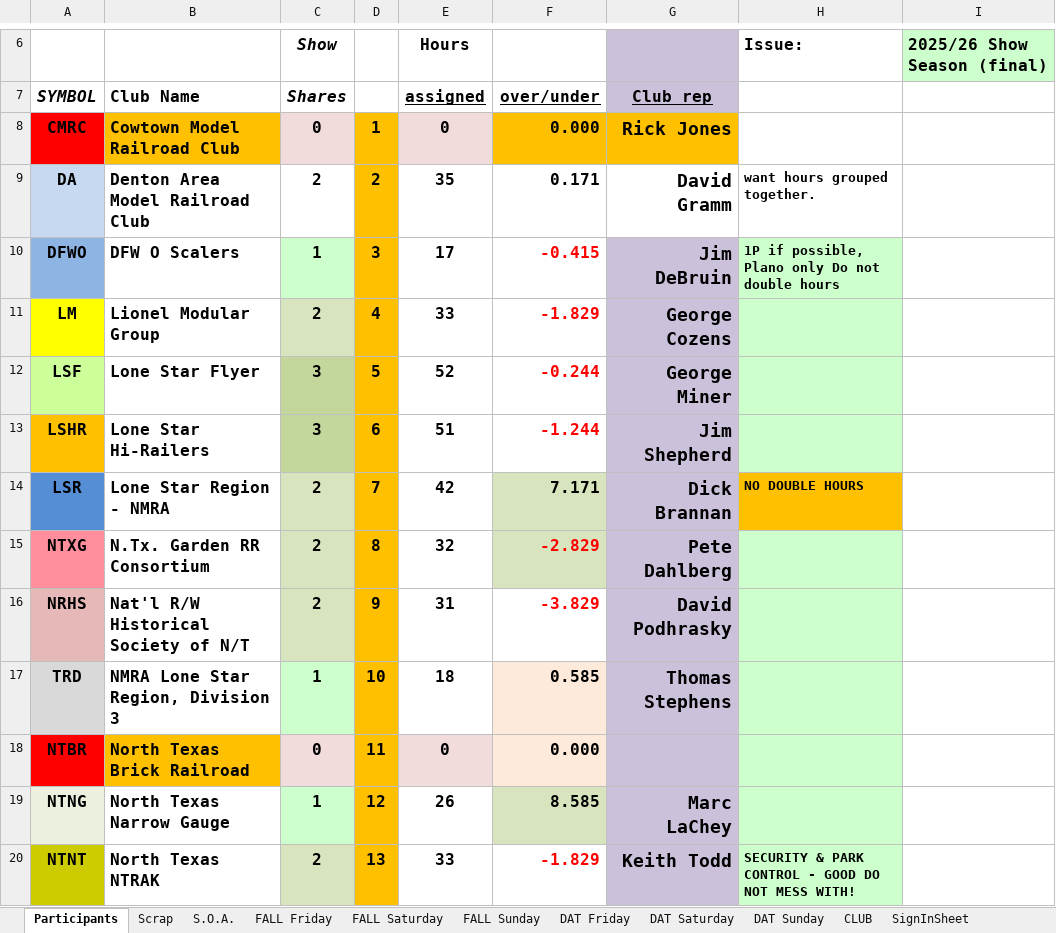
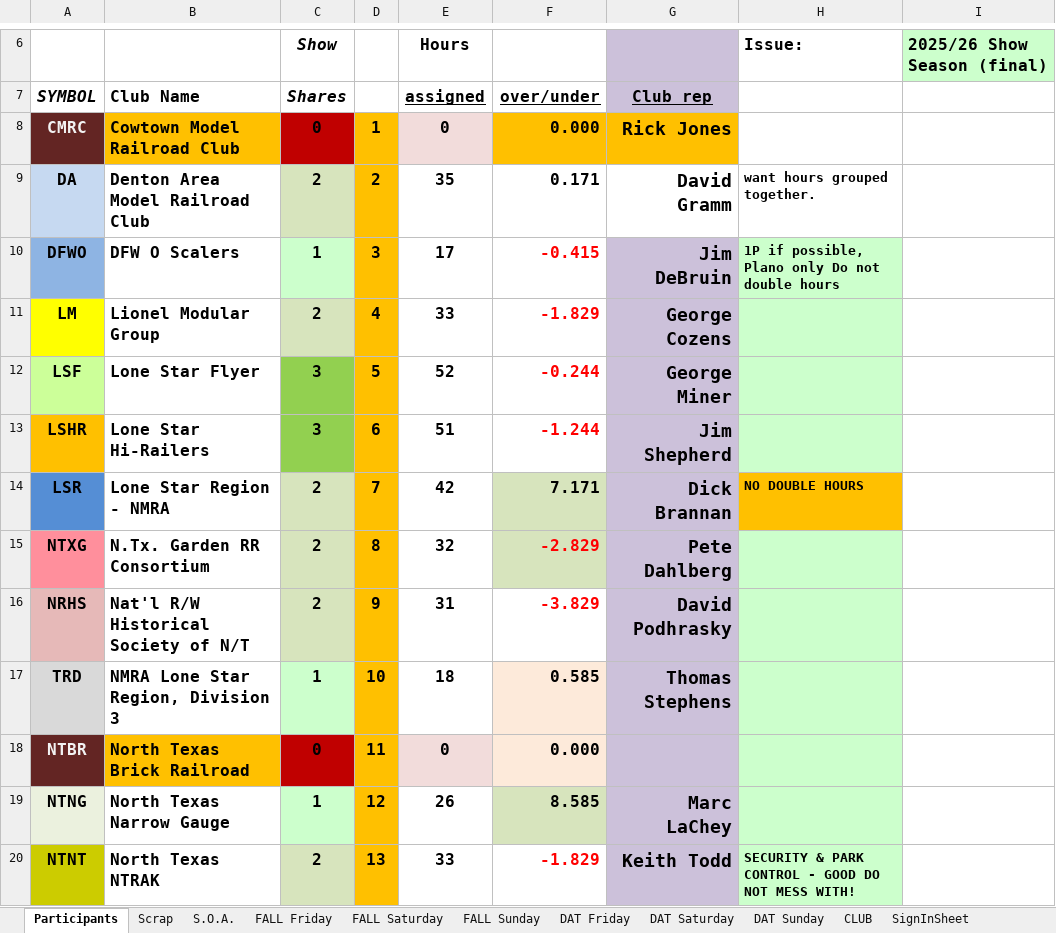
Before and after one commit to McLae/dfwtrainshows, an Excel workbook: ShowTasks.xlsm, sheet Participants, drawn as a sheet; only a part is shown, gaps mark what is left out; values as stored, in another font and other column widths than the file's, no borders; charts and pictures and table styles not drawn; the diff covers the shown part only; the diff names each change by its address in the sheet, - before the commit and + after, or states it on an @@ line.

```diff
--- a/ShowTasks.xlsm (sheet Participants)
+++ b/ShowTasks.xlsm (sheet Participants)
@@ A8 fill: #FF0000 → #632523, text colour: black → #F2F2F2 @@
-C8 fill: #F2DCDB
+C8 fill: #C00000
-C9 fill: none
+C9 fill: #D7E4BD
-C12:C13 fill: #C3D69B
+C12:C13 fill: #92D050
@@ A18 fill: #FF0000 → #632523, text colour: black → #F2F2F2 @@
-C18 fill: #F2DCDB
+C18 fill: #C00000
```
Also changed, not shown: cell formats elsewhere in this sheet, sheet FALL Sunday, sheet FALL Saturday, sheet DAT Sunday, sheet DAT Saturday, sheet S.O.A., sheet Scrap, 1 more sheet, charts or pictures.
